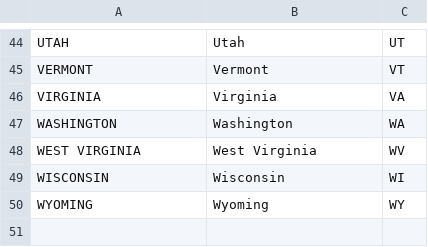
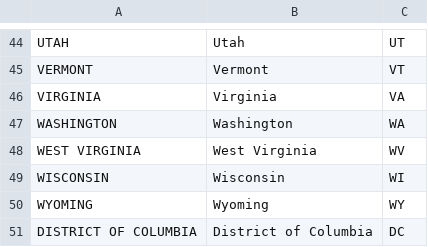
Before and after one commit to richkilmer/acaplans, a CSV file: data/us_states.csv, drawn as a sheet; only a part is shown, gaps mark what is left out.

Commit message:
clean up data more

```diff
--- a/data/us_states.csv
+++ b/data/us_states.csv
@@ -50 +50,2 @@ WISCONSIN,Wisconsin,WI
 WYOMING,Wyoming,WY
+DISTRICT OF COLUMBIA,District of Columbia,DC
```
Also changed, not shown: 1 other file.
